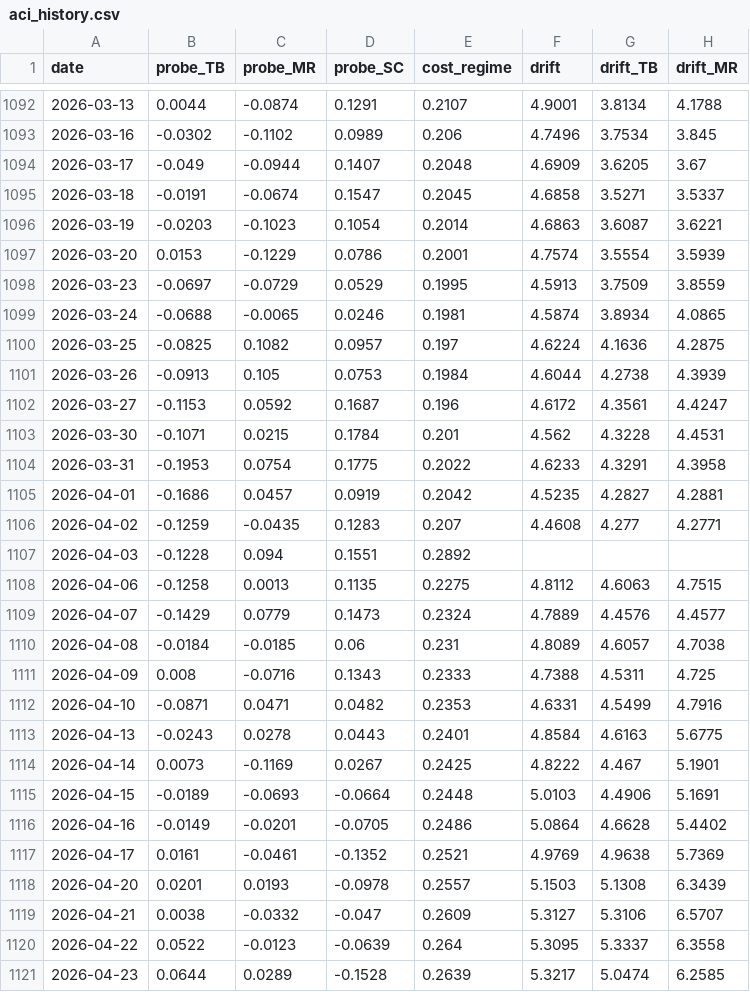
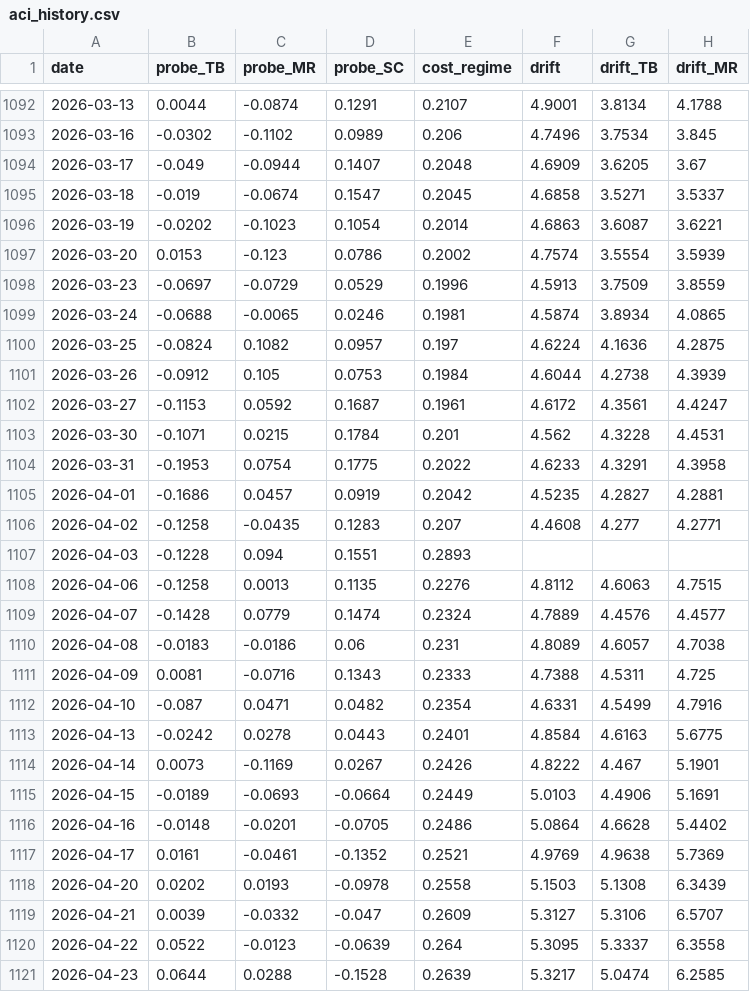
Before and after one commit to TheCryptocrat/algo-consistency-index, a CSV file: data/aci_history.csv, drawn as a sheet; only a part is shown, gaps mark what is left out; the diff covers the shown part only; the diff names each change by its address in the sheet, - before the commit and + after, or states it on an @@ line.

```diff
--- a/data/aci_history.csv
+++ b/data/aci_history.csv
-B1095 (probe_TB): -0.0191
+B1095 (probe_TB): -0.019
-B1096 (probe_TB): -0.0203
+B1096 (probe_TB): -0.0202
-C1097 (probe_MR): -0.1229
+C1097 (probe_MR): -0.123
-E1097 (cost_regime): 0.2001
+E1097 (cost_regime): 0.2002
-E1098 (cost_regime): 0.1995
+E1098 (cost_regime): 0.1996
-B1100 (probe_TB): -0.0825
+B1100 (probe_TB): -0.0824
-B1101 (probe_TB): -0.0913
+B1101 (probe_TB): -0.0912
-E1102 (cost_regime): 0.196
+E1102 (cost_regime): 0.1961
-B1106 (probe_TB): -0.1259
+B1106 (probe_TB): -0.1258
-E1107 (cost_regime): 0.2892
+E1107 (cost_regime): 0.2893
-E1108 (cost_regime): 0.2275
+E1108 (cost_regime): 0.2276
-B1109 (probe_TB): -0.1429
+B1109 (probe_TB): -0.1428
-D1109 (probe_SC): 0.1473
+D1109 (probe_SC): 0.1474
-B1110 (probe_TB): -0.0184
+B1110 (probe_TB): -0.0183
-C1110 (probe_MR): -0.0185
+C1110 (probe_MR): -0.0186
-B1111 (probe_TB): 0.008
+B1111 (probe_TB): 0.0081
-B1112 (probe_TB): -0.0871
+B1112 (probe_TB): -0.087
-E1112 (cost_regime): 0.2353
+E1112 (cost_regime): 0.2354
-B1113 (probe_TB): -0.0243
+B1113 (probe_TB): -0.0242
-E1114 (cost_regime): 0.2425
+E1114 (cost_regime): 0.2426
-E1115 (cost_regime): 0.2448
+E1115 (cost_regime): 0.2449
-B1116 (probe_TB): -0.0149
+B1116 (probe_TB): -0.0148
-B1118 (probe_TB): 0.0201
+B1118 (probe_TB): 0.0202
-E1118 (cost_regime): 0.2557
+E1118 (cost_regime): 0.2558
-B1119 (probe_TB): 0.0038
+B1119 (probe_TB): 0.0039
-C1121 (probe_MR): 0.0289
+C1121 (probe_MR): 0.0288
```
Also changed, not shown: 1 added row and 150 edited cells elsewhere in this file, data/external_panel_history.csv, 3 other files.
